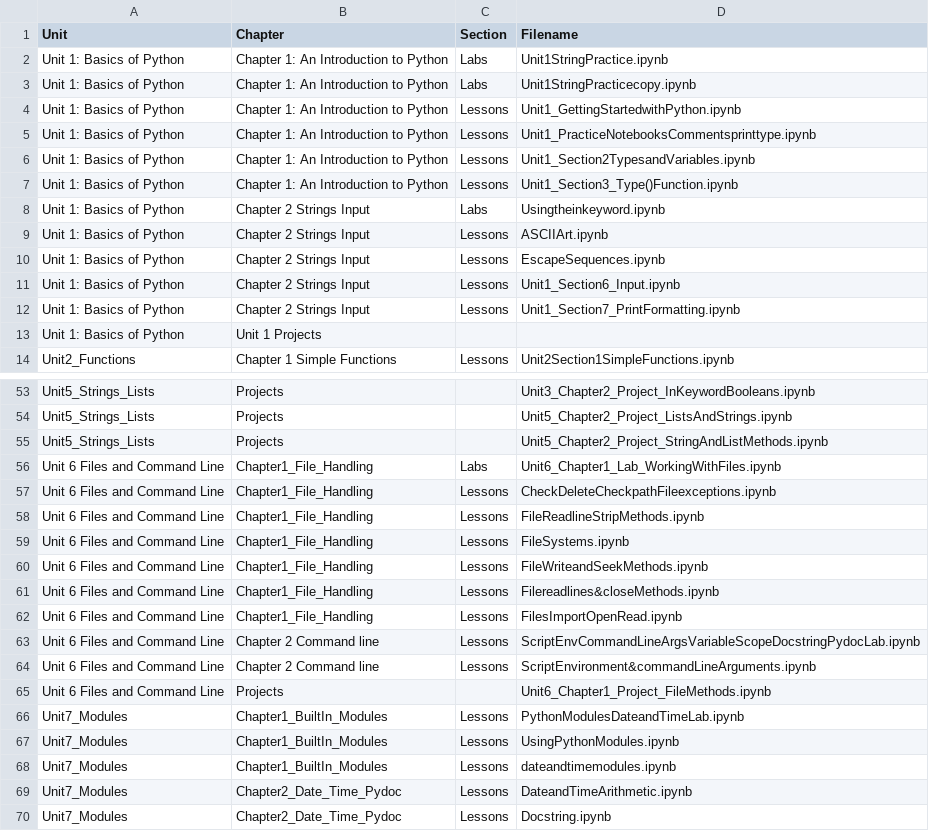
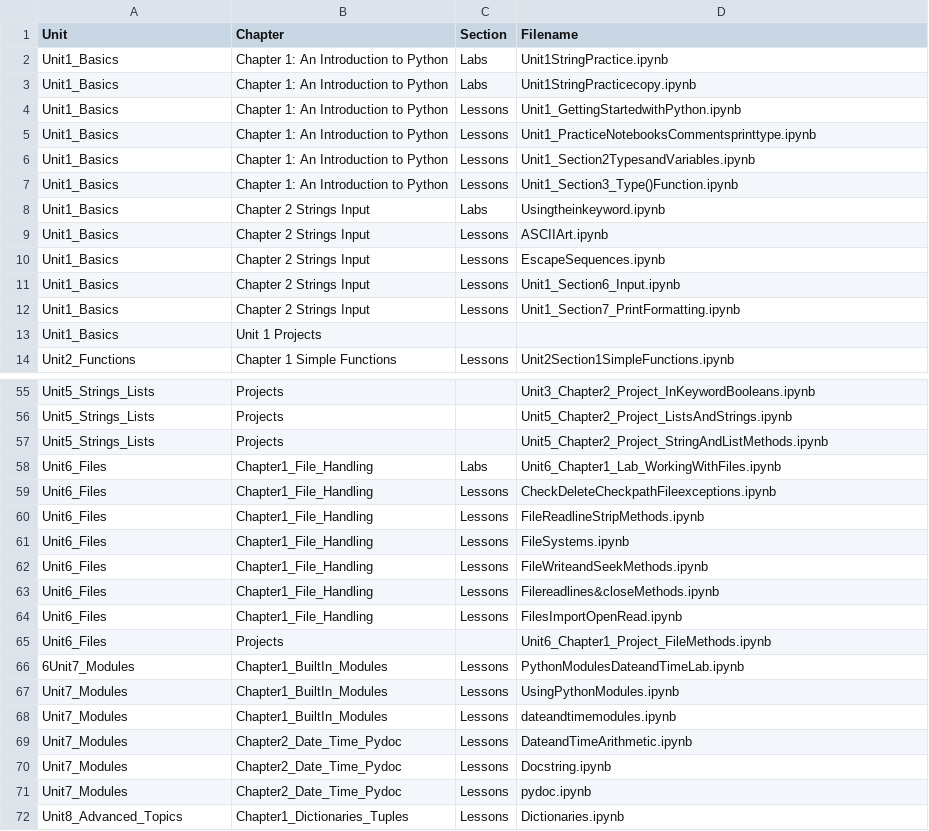
Before and after one commit to kegraves234/HTML-Projects, a CSV file: uploads/Python/pythoncsv/Python_Lessons.csv, drawn as a sheet; only a part is shown, gaps mark what is left out; the shorter side is filled out with more unchanged rows; the diff covers the shown part only.

```diff
--- a/uploads/Python/pythoncsv/Python_Lessons.csv
+++ b/uploads/Python/pythoncsv/Python_Lessons.csv
@@ -1,14 +1,14 @@
 Unit,Chapter,Section,Filename
-Unit 1: Basics of Python,Chapter 1: An Introduction to Python,Labs,Unit1StringPractice.ipynb
-Unit 1: Basics of Python,Chapter 1: An Introduction to Python,Labs,Unit1StringPracticecopy.ipynb
-Unit 1: Basics of Python,Chapter 1: An Introduction to Python,Lessons,Unit1_GettingStartedwithPython.ipynb
-Unit 1: Basics of Python,Chapter 1: An Introduction to Python,Lessons,Unit1_PracticeNotebooksCommentsprinttype.ipynb
-Unit 1: Basics of Python,Chapter 1: An Introduction to Python,Lessons,Unit1_Section2TypesandVariables.ipynb
-Unit 1: Basics of Python,Chapter 1: An Introduction to Python,Lessons,Unit1_Section3_Type()Function.ipynb
-Unit 1: Basics of Python,Chapter 2 Strings Input,Labs,Usingtheinkeyword.ipynb
-Unit 1: Basics of Python,Chapter 2 Strings Input,Lessons,ASCIIArt.ipynb
-Unit 1: Basics of Python,Chapter 2 Strings Input,Lessons,EscapeSequences.ipynb
-Unit 1: Basics of Python,Chapter 2 Strings Input,Lessons,Unit1_Section6_Input.ipynb
-Unit 1: Basics of Python,Chapter 2 Strings Input,Lessons,Unit1_Section7_PrintFormatting.ipynb
-Unit 1: Basics of Python,Unit 1 Projects,,
+Unit1_Basics,Chapter 1: An Introduction to Python,Labs,Unit1StringPractice.ipynb
+Unit1_Basics,Chapter 1: An Introduction to Python,Labs,Unit1StringPracticecopy.ipynb
+Unit1_Basics,Chapter 1: An Introduction to Python,Lessons,Unit1_GettingStartedwithPython.ipynb
+Unit1_Basics,Chapter 1: An Introduction to Python,Lessons,Unit1_PracticeNotebooksCommentsprinttype.ipynb
+Unit1_Basics,Chapter 1: An Introduction to Python,Lessons,Unit1_Section2TypesandVariables.ipynb
+Unit1_Basics,Chapter 1: An Introduction to Python,Lessons,Unit1_Section3_Type()Function.ipynb
+Unit1_Basics,Chapter 2 Strings Input,Labs,Usingtheinkeyword.ipynb
+Unit1_Basics,Chapter 2 Strings Input,Lessons,ASCIIArt.ipynb
+Unit1_Basics,Chapter 2 Strings Input,Lessons,EscapeSequences.ipynb
+Unit1_Basics,Chapter 2 Strings Input,Lessons,Unit1_Section6_Input.ipynb
+Unit1_Basics,Chapter 2 Strings Input,Lessons,Unit1_Section7_PrintFormatting.ipynb
+Unit1_Basics,Unit 1 Projects,,
 Unit2_Functions,Chapter 1 Simple Functions,Lessons,Unit2Section1SimpleFunctions.ipynb
@@ -55,13 +57,11 @@ Unit5_Strings_Lists,Projects,,Unit5_Chapter2_Project_ListsAndStrings.ipynb
 Unit5_Strings_Lists,Projects,,Unit5_Chapter2_Project_StringAndListMethods.ipynb
-Unit 6 Files and Command Line,Chapter1_File_Handling,Labs,Unit6_Chapter1_Lab_WorkingWithFiles.ipynb
-Unit 6 Files and Command Line,Chapter1_File_Handling,Lessons,CheckDeleteCheckpathFileexceptions.ipynb
-Unit 6 Files and Command Line,Chapter1_File_Handling,Lessons,FileReadlineStripMethods.ipynb
-Unit 6 Files and Command Line,Chapter1_File_Handling,Lessons,FileSystems.ipynb
-Unit 6 Files and Command Line,Chapter1_File_Handling,Lessons,FileWriteandSeekMethods.ipynb
-Unit 6 Files and Command Line,Chapter1_File_Handling,Lessons,Filereadlines&closeMethods.ipynb
-Unit 6 Files and Command Line,Chapter1_File_Handling,Lessons,FilesImportOpenRead.ipynb
-Unit 6 Files and Command Line,Chapter 2 Command line,Lessons,ScriptEnvCommandLineArgsVariableScopeDocstringPydocLab.ipynb
-Unit 6 Files and Command Line,Chapter 2 Command line, Lessons, ScriptEnvironment&commandLineArguments.ipynb
-Unit 6 Files and Command Line,Projects,,Unit6_Chapter1_Project_FileMethods.ipynb
-Unit7_Modules,Chapter1_BuiltIn_Modules,Lessons,PythonModulesDateandTimeLab.ipynb
+Unit6_Files,Chapter1_File_Handling,Labs,Unit6_Chapter1_Lab_WorkingWithFiles.ipynb
+Unit6_Files,Chapter1_File_Handling,Lessons,CheckDeleteCheckpathFileexceptions.ipynb
+Unit6_Files,Chapter1_File_Handling,Lessons,FileReadlineStripMethods.ipynb
+Unit6_Files,Chapter1_File_Handling,Lessons,FileSystems.ipynb
+Unit6_Files,Chapter1_File_Handling,Lessons,FileWriteandSeekMethods.ipynb
+Unit6_Files,Chapter1_File_Handling,Lessons,Filereadlines&closeMethods.ipynb
+Unit6_Files,Chapter1_File_Handling,Lessons,FilesImportOpenRead.ipynb
+Unit6_Files,Projects,,Unit6_Chapter1_Project_FileMethods.ipynb
+6Unit7_Modules,Chapter1_BuiltIn_Modules,Lessons,PythonModulesDateandTimeLab.ipynb
 Unit7_Modules,Chapter1_BuiltIn_Modules,Lessons,UsingPythonModules.ipynb
```
Also changed, not shown: 2 added rows elsewhere in this file, uploads/CSD/CSD_Lessons.csv, 5 other files.
